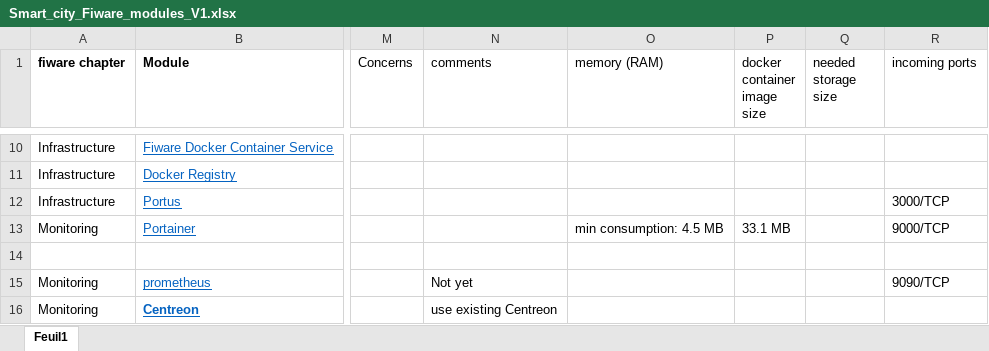
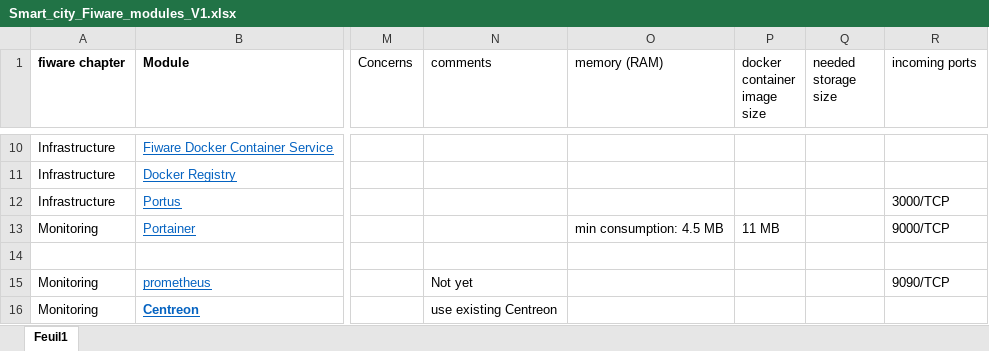
Before and after one commit to galsenpro/Fiware, an Excel workbook: docs/Smart_city_Fiware_modules_V1.xlsx, sheet Feuil1, drawn as a sheet; only a part is shown, gaps mark what is left out; values as stored, in another font and other column widths than the file's, no borders; table styles not drawn; the diff names each change by its address in the sheet, - before the commit and + after, or states it on an @@ line.

```diff
--- a/docs/Smart_city_Fiware_modules_V1.xlsx (sheet Feuil1)
+++ b/docs/Smart_city_Fiware_modules_V1.xlsx (sheet Feuil1)
-P13 (docker container image size): 33.1 MB
+P13 (docker container image size): 11 MB
```
Also changed, not shown: 1 other file.
